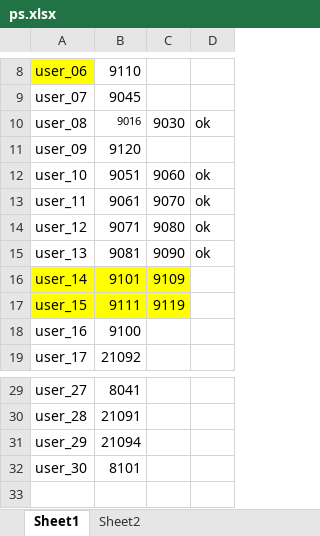
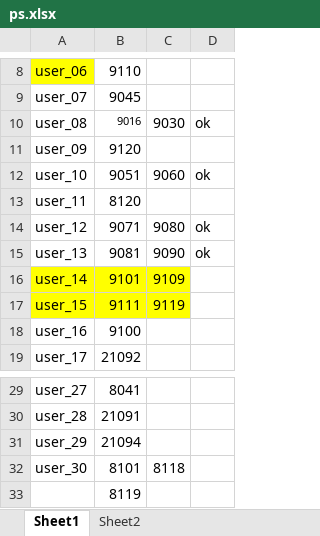
Before and after one commit to dlt-lee/dcb, an Excel workbook: ps.xlsx, sheet Sheet1, drawn as a sheet; only a part is shown, gaps mark what is left out; values as stored, in another font and other column widths than the file's, no borders; the diff names each change by its address in the sheet, - before the commit and + after, or states it on an @@ line.

Commit message:
update

```diff
--- a/ps.xlsx (sheet Sheet1)
+++ b/ps.xlsx (sheet Sheet1)
-B13: 9061
+B13: 8120
-C13: 9070
+C13: (empty)
-D13: ok
+D13: (empty)
-C32: (empty)
+C32: 8118
+row 33:  | 8119
```
